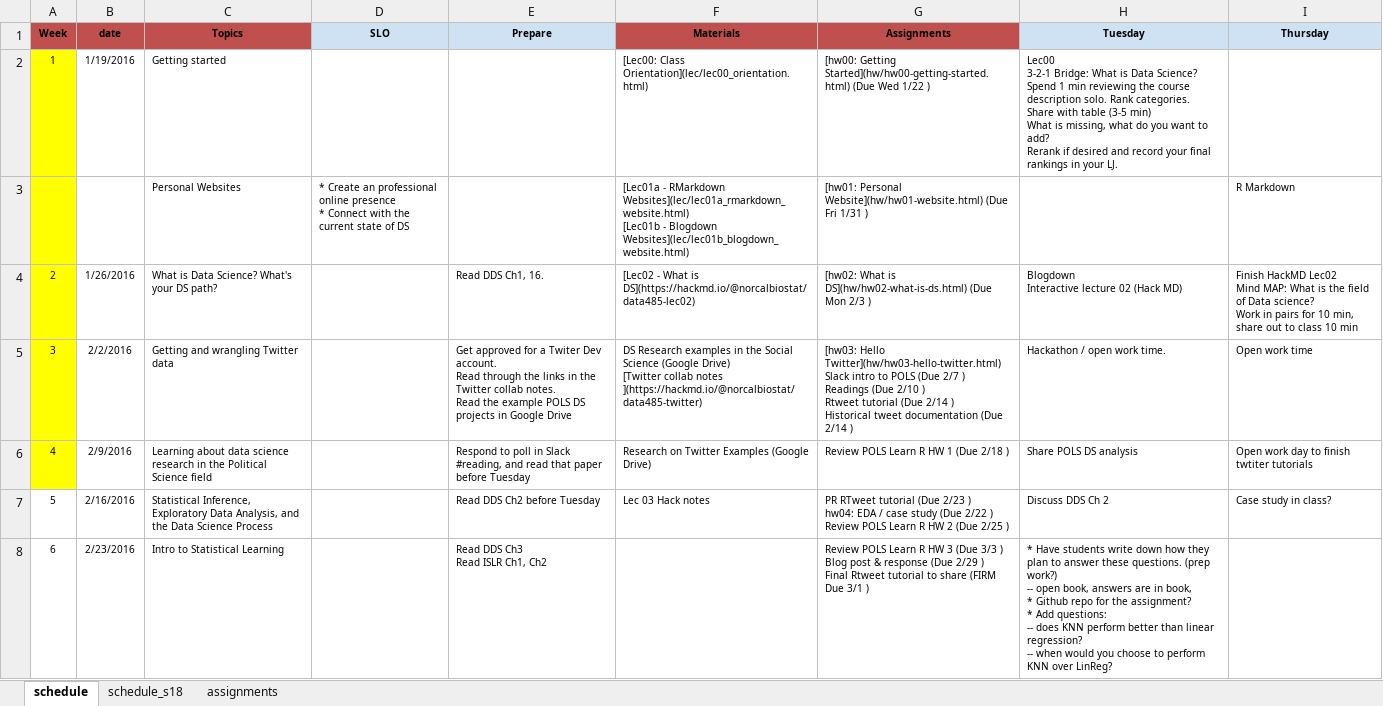
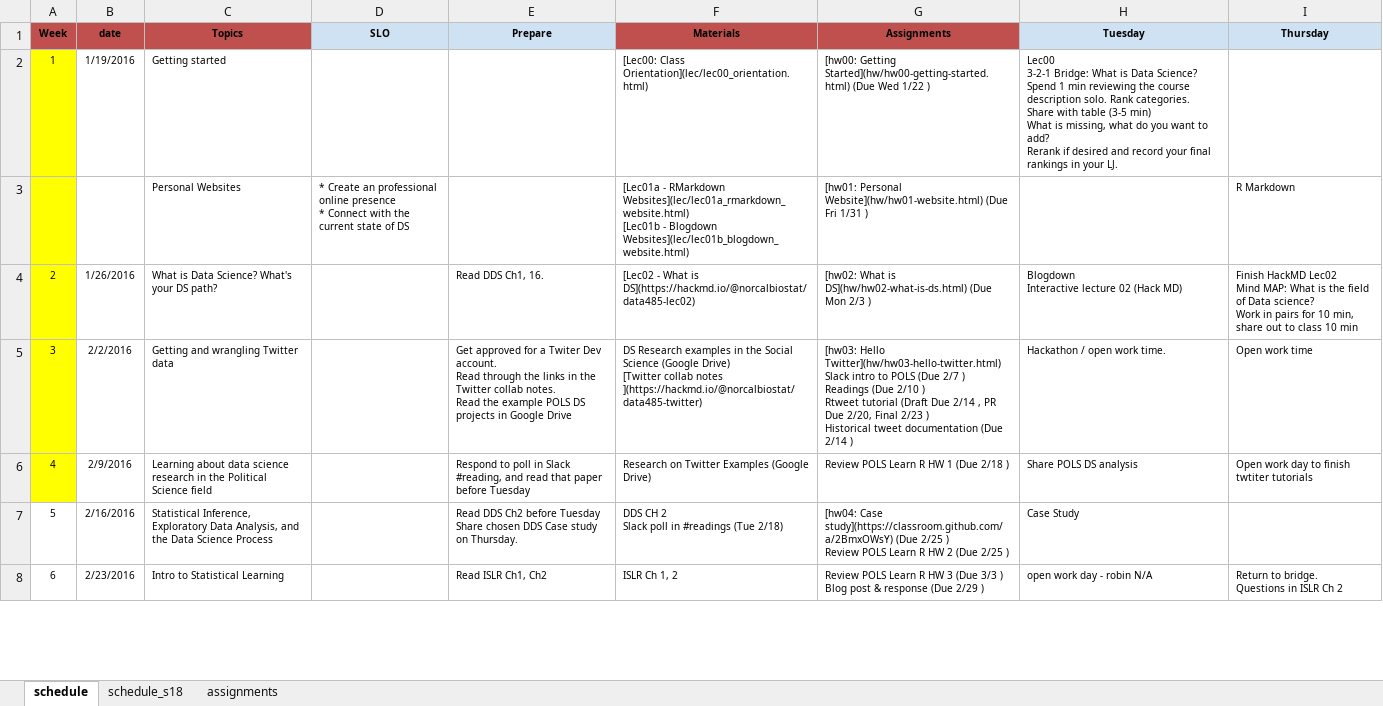
Before and after one commit to norcalbiostat/ADS, an Excel workbook: schedule_485.xlsx, sheet schedule, drawn as a sheet; only a part is shown; values as stored, in another font and other column widths than the file's, no borders; ↵ is a line break in a cell; the diff covers the shown part only; the diff names each change by its address in the sheet, - before the commit and + after, or states it on an @@ line.

```diff
--- a/schedule_485.xlsx (sheet schedule)
+++ b/schedule_485.xlsx (sheet schedule)
-G5 (Assignments): …Rtweet tutorial (Due 2/14 ) ↵ Historical…
+G5 (Assignments): …Rtweet tutorial (Draft Due 2/14 , PR Due 2/20, Final 2/23 ) ↵ Historical…
-E7 (Prepare): …before Tuesday
+E7 (Prepare): …before Tuesday ↵ Share chosen DDS Case study on Thursday.
-F7 (Materials): Lec 03 Hack notes
+F7 (Materials): DDS CH 2 ↵ Slack poll in #readings (Tue 2/18)
-G7 (Assignments): PR RTweet tutorial (Due 2/23 ) ↵ hw04: EDA / case study (Due 2/22 ) ↵ Review…
+G7 (Assignments): [hw04: Case study](https://classroom.github.com/a/2BmxOWsY) (Due 2/25 ) ↵ Review…
-H7 (Tuesday): Discuss DDS Ch 2
+H7 (Tuesday): Case Study
-I7 (Thursday): Case study in class?
+I7 (Thursday): (empty)
-E8 (Prepare): Read DDS Ch3 ↵ Read ISLR Ch1, Ch2
+E8 (Prepare): Read ISLR Ch1, Ch2
-F8 (Materials): (empty)
+F8 (Materials): ISLR Ch 1, 2
-G8 (Assignments): …2/29 ) ↵ Final Rtweet tutorial to share (FIRM Due 3/1 )
+G8 (Assignments): …2/29 )
-H8 (Tuesday): * Have students write down how they plan to answer these questions. (prep work?) ↵ -- open book, answers are in book, ↵ * Github repo for the assignment? ↵ * Add questions: ↵ -- does KNN perform better than linear regression? ↵ -- when would you choose to perform KNN over LinReg?
+H8 (Tuesday): open work day - robin N/A
-I8 (Thursday): (empty)
+I8 (Thursday): Return to bridge. ↵ Questions in ISLR Ch 2
```
Also changed, not shown: 1 removed row and 6 edited cells elsewhere in this sheet, formulas that keep their value, 3 other files.
